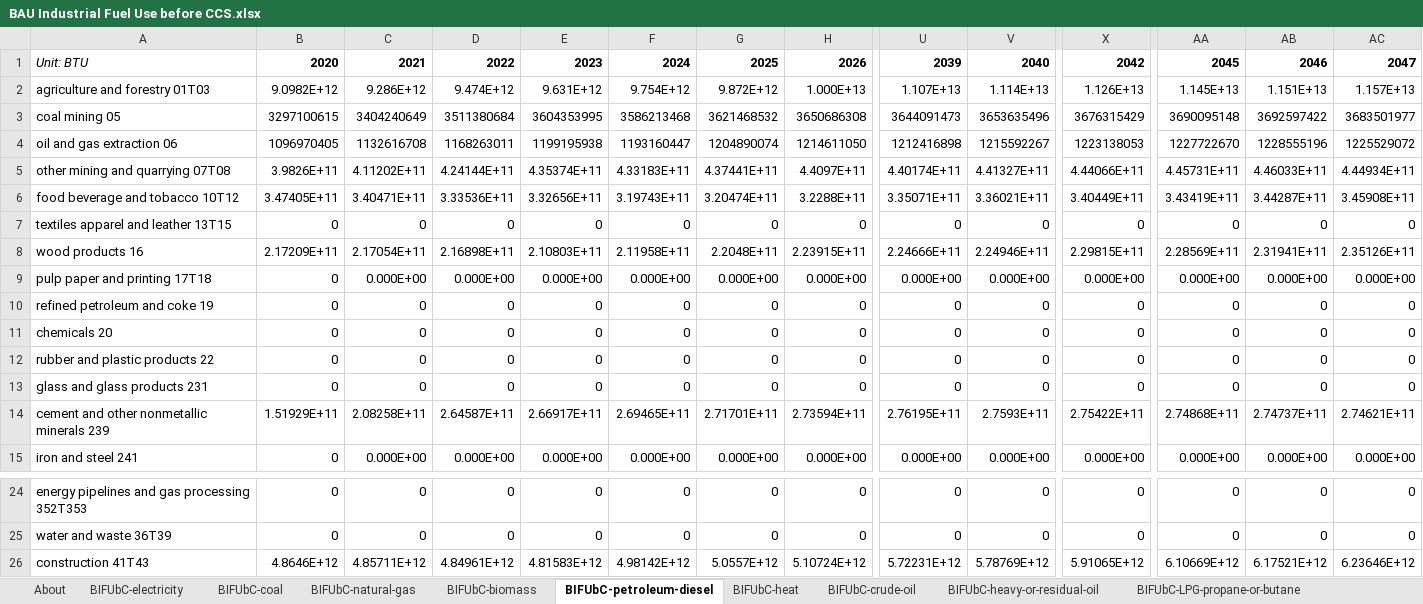
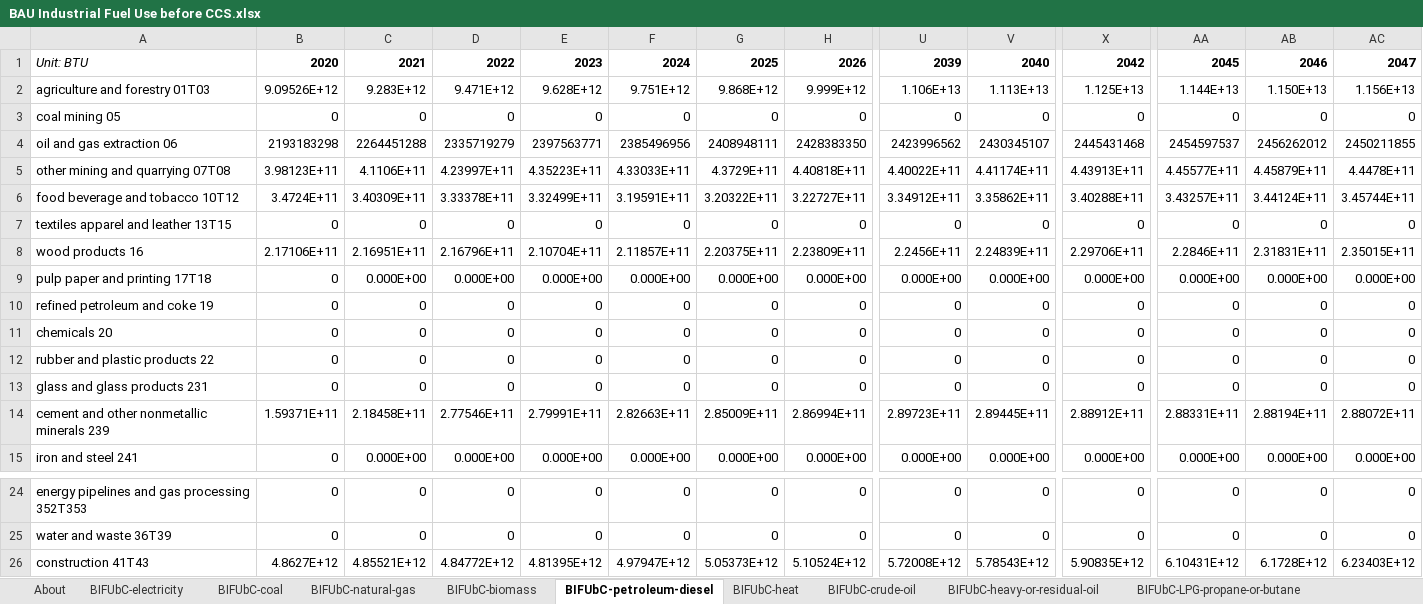
Before and after one commit to EnergyInnovation/eps-idaho, an Excel workbook: InputData/indst/BIFUbC/BAU Industrial Fuel Use before CCS.xlsx, sheet BIFUbC-petroleum-diesel, drawn as a sheet; only a part is shown, gaps mark what is left out; values as stored, in another font and other column widths than the file's, no borders; removed rows and columns are numbered as before the commit, all else as after; rows hold the shown columns only; the diff covers the shown part only; the diff names each change by its address in the sheet, - before the commit and + after, or states it on an @@ line.

```diff
--- a/InputData/indst/BIFUbC/BAU Industrial Fuel Use before CCS.xlsx (sheet BIFUbC-petroleum-diesel)
+++ b/InputData/indst/BIFUbC/BAU Industrial Fuel Use before CCS.xlsx (sheet BIFUbC-petroleum-diesel)
-B2: 9.0982E+12
+B2: 9.09526E+12
-C2: 9.286E+12
+C2: 9.283E+12
-D2: 9.474E+12
+D2: 9.471E+12
-E2: 9.631E+12
+E2: 9.628E+12
-F2: 9.754E+12
+F2: 9.751E+12
-G2: 9.872E+12
+G2: 9.868E+12
-H2: 1.000E+13
+H2: 9.999E+12
-U2: 1.107E+13
+U2: 1.106E+13
-V2: 1.114E+13
+V2: 1.113E+13
-X2: 1.126E+13
+X2: 1.125E+13
-AA2: 1.145E+13
+AA2: 1.144E+13
-AB2: 1.151E+13
+AB2: 1.150E+13
-AC2: 1.157E+13
+AC2: 1.156E+13
-row 3: coal mining 05 | 3297100615 | 3404240649 | 3511380684 | 3604353995 | 3586213468 | 3621468532 | 3650686308 | 3644091473 | 3653635496 | 3676315429 | 3690095148 | 3692597422 | 3683501977
-row 4: oil and gas extraction 06 | 1096970405 | 1132616708 | 1168263011 | 1199195938 | 1193160447 | 1204890074 | 1214611050 | 1212416898 | 1215592267 | 1223138053 | 1227722670 | 1228555196 | 1225529072
-row 5: other mining and quarrying 07T08 | 3.9826E+11 | 4.11202E+11 | 4.24144E+11 | 4.35374E+11 | 4.33183E+11 | 4.37441E+11 | 4.4097E+11 | 4.40174E+11 | 4.41327E+11 | 4.44066E+11 | 4.45731E+11 | 4.46033E+11 | 4.44934E+11
-row 6: food beverage and tobacco 10T12 | 3.47405E+11 | 3.40471E+11 | 3.33536E+11 | 3.32656E+11 | 3.19743E+11 | 3.20474E+11 | 3.2288E+11 | 3.35071E+11 | 3.36021E+11 | 3.40449E+11 | 3.43419E+11 | 3.44287E+11 | 3.45908E+11
+row 3: coal mining 05 | 0 | 0 | 0 | 0 | 0 | 0 | 0 | 0 | 0 | 0 | 0 | 0 | 0
+row 4: oil and gas extraction 06 | 2193183298 | 2264451288 | 2335719279 | 2397563771 | 2385496956 | 2408948111 | 2428383350 | 2423996562 | 2430345107 | 2445431468 | 2454597537 | 2456262012 | 2450211855
+row 5: other mining and quarrying 07T08 | 3.98123E+11 | 4.1106E+11 | 4.23997E+11 | 4.35223E+11 | 4.33033E+11 | 4.3729E+11 | 4.40818E+11 | 4.40022E+11 | 4.41174E+11 | 4.43913E+11 | 4.45577E+11 | 4.45879E+11 | 4.4478E+11
+row 6: food beverage and tobacco 10T12 | 3.4724E+11 | 3.40309E+11 | 3.33378E+11 | 3.32499E+11 | 3.19591E+11 | 3.20322E+11 | 3.22727E+11 | 3.34912E+11 | 3.35862E+11 | 3.40288E+11 | 3.43257E+11 | 3.44124E+11 | 3.45744E+11
-row 8: wood products 16 | 2.17209E+11 | 2.17054E+11 | 2.16898E+11 | 2.10803E+11 | 2.11958E+11 | 2.2048E+11 | 2.23915E+11 | 2.24666E+11 | 2.24946E+11 | 2.29815E+11 | 2.28569E+11 | 2.31941E+11 | 2.35126E+11
+row 8: wood products 16 | 2.17106E+11 | 2.16951E+11 | 2.16796E+11 | 2.10704E+11 | 2.11857E+11 | 2.20375E+11 | 2.23809E+11 | 2.2456E+11 | 2.24839E+11 | 2.29706E+11 | 2.2846E+11 | 2.31831E+11 | 2.35015E+11
-row 14: cement and other nonmetallic minerals 239 | 1.51929E+11 | 2.08258E+11 | 2.64587E+11 | 2.66917E+11 | 2.69465E+11 | 2.71701E+11 | 2.73594E+11 | 2.76195E+11 | 2.7593E+11 | 2.75422E+11 | 2.74868E+11 | 2.74737E+11 | 2.74621E+11
+row 14: cement and other nonmetallic minerals 239 | 1.59371E+11 | 2.18458E+11 | 2.77546E+11 | 2.79991E+11 | 2.82663E+11 | 2.85009E+11 | 2.86994E+11 | 2.89723E+11 | 2.89445E+11 | 2.88912E+11 | 2.88331E+11 | 2.88194E+11 | 2.88072E+11
-row 26: construction 41T43 | 4.8646E+12 | 4.85711E+12 | 4.84961E+12 | 4.81583E+12 | 4.98142E+12 | 5.0557E+12 | 5.10724E+12 | 5.72231E+12 | 5.78769E+12 | 5.91065E+12 | 6.10669E+12 | 6.17521E+12 | 6.23646E+12
+row 26: construction 41T43 | 4.8627E+12 | 4.85521E+12 | 4.84772E+12 | 4.81395E+12 | 4.97947E+12 | 5.05373E+12 | 5.10524E+12 | 5.72008E+12 | 5.78543E+12 | 5.90835E+12 | 6.10431E+12 | 6.1728E+12 | 6.23403E+12
```
Also changed, not shown: 1 edited cell elsewhere in this sheet, sheet BIFUbC-electricity, sheet BIFUbC-natural-gas, sheet BIFUbC-biomass, sheet BIFUbC-coal, 24 other files.
